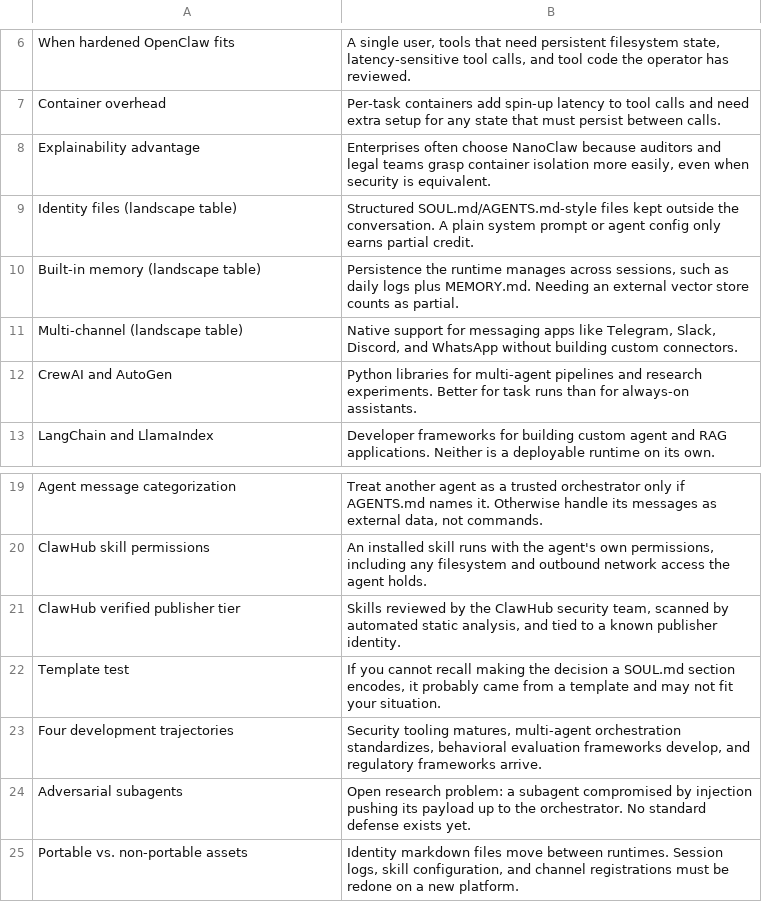
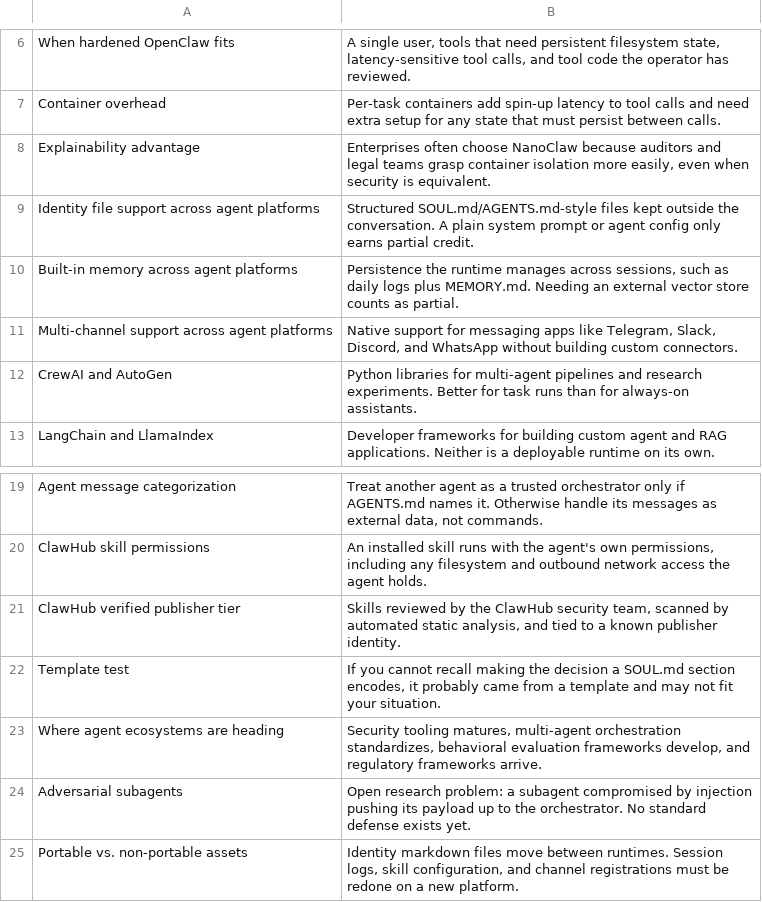
Before and after one commit to asbarron/quizzes-and-flashcards, a TSV file: flashcards/claw-ai-agent-ecosystem/ch11_flashcards.tsv, drawn as a sheet; only a part is shown, gaps mark what is left out.

```diff
--- a/flashcards/claw-ai-agent-ecosystem/ch11_flashcards.tsv
+++ b/flashcards/claw-ai-agent-ecosystem/ch11_flashcards.tsv
@@ -8,5 +8,5 @@ Container overhead	Per-task containers add spin-up latency to tool calls and nee
 Explainability advantage	Enterprises often choose NanoClaw because auditors and legal teams grasp container isolation more easily, even when security is equivalent.
-Identity files (landscape table)	Structured SOUL.md/AGENTS.md-style files kept outside the conversation. A plain system prompt or agent config only earns partial credit.
-Built-in memory (landscape table)	Persistence the runtime manages across sessions, such as daily logs plus MEMORY.md. Needing an external vector store counts as partial.
-Multi-channel (landscape table)	Native support for messaging apps like Telegram, Slack, Discord, and WhatsApp without building custom connectors.
+Identity file support across agent platforms	Structured SOUL.md/AGENTS.md-style files kept outside the conversation. A plain system prompt or agent config only earns partial credit.
+Built-in memory across agent platforms	Persistence the runtime manages across sessions, such as daily logs plus MEMORY.md. Needing an external vector store counts as partial.
+Multi-channel support across agent platforms	Native support for messaging apps like Telegram, Slack, Discord, and WhatsApp without building custom connectors.
 CrewAI and AutoGen	Python libraries for multi-agent pipelines and research experiments. Better for task runs than for always-on assistants.
@@ -22,3 +22,3 @@ ClawHub verified publisher tier	Skills reviewed by the ClawHub security team, sc
 Template test	If you cannot recall making the decision a SOUL.md section encodes, it probably came from a template and may not fit your situation.
-Four development trajectories	Security tooling matures, multi-agent orchestration standardizes, behavioral evaluation frameworks develop, and regulatory frameworks arrive.
+Where agent ecosystems are heading	Security tooling matures, multi-agent orchestration standardizes, behavioral evaluation frameworks develop, and regulatory frameworks arrive.
 Adversarial subagents	Open research problem: a subagent compromised by injection pushing its payload up to the orchestrator. No standard defense exists yet.
```
Also changed, not shown: flashcards/claw-ai-agent-ecosystem/ch01_flashcards.tsv, flashcards/claw-ai-agent-ecosystem/ch07_flashcards.tsv, 5 other files.
